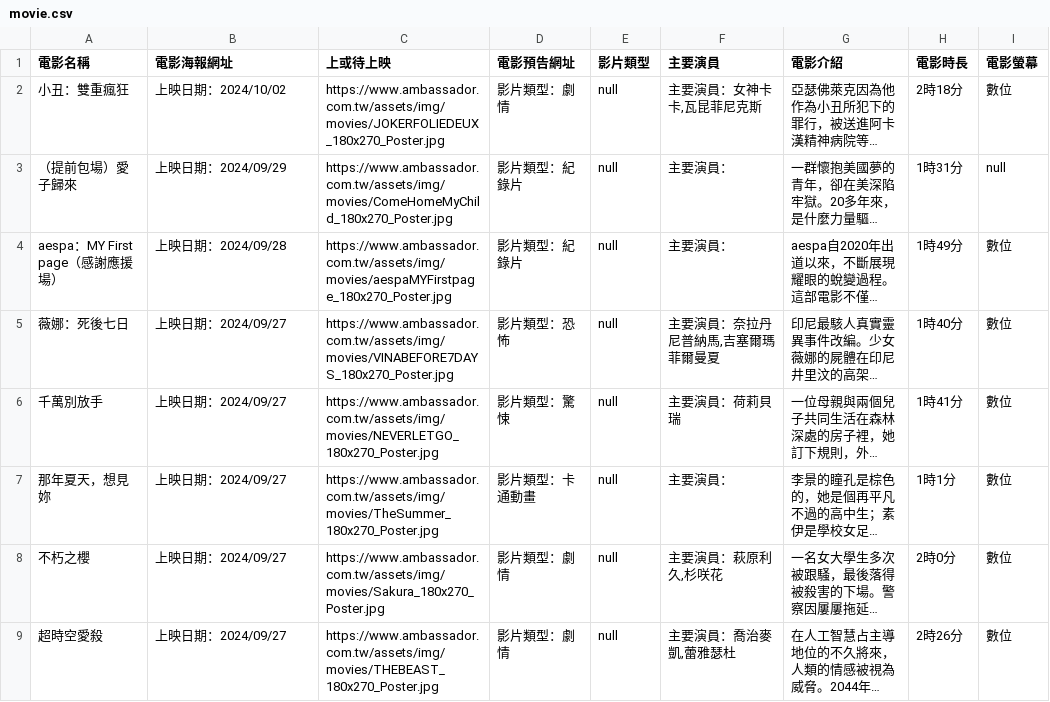
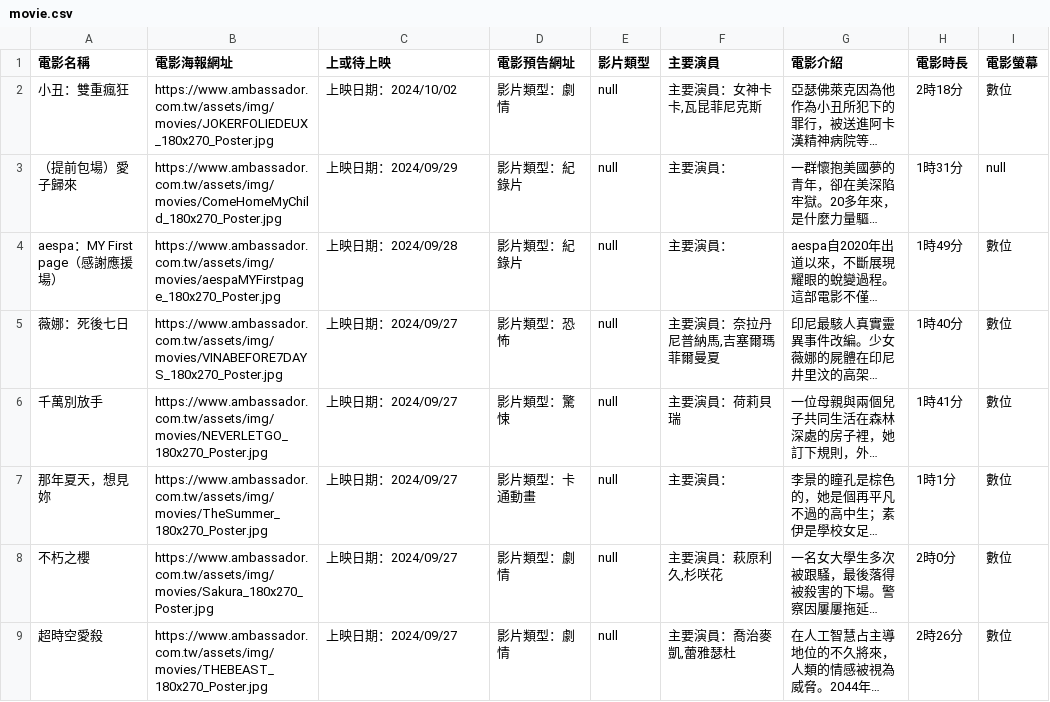
Before and after one commit to Pin-Ying/GroupProject, a CSV file: movie.csv, drawn as a sheet; only a part is shown; long unchanged cells end in …; the diff covers the shown part only; the diff names each change by its address in the sheet, - before the commit and + after, or states it on an @@ line.

```diff
--- a/movie.csv
+++ b/movie.csv
-B2 (電影海報網址): 上映日期：2024/10/02
+B2 (電影海報網址): https://www.ambassador.com.tw/assets/img/movies/JOKERFOLIEDEUX_180x270_Poster.jpg
-C2 (上或待上映): https://www.ambassador.com.tw/assets/img/movies/JOKERFOLIEDEUX_180x270_Poster.jpg
+C2 (上或待上映): 上映日期：2024/10/02
-B3 (電影海報網址): 上映日期：2024/09/29
+B3 (電影海報網址): https://www.ambassador.com.tw/assets/img/movies/ComeHomeMyChild_180x270_Poster.jpg
-C3 (上或待上映): https://www.ambassador.com.tw/assets/img/movies/ComeHomeMyChild_180x270_Poster.jpg
+C3 (上或待上映): 上映日期：2024/09/29
-B4 (電影海報網址): 上映日期：2024/09/28
+B4 (電影海報網址): https://www.ambassador.com.tw/assets/img/movies/aespaMYFirstpage_180x270_Poster.jpg
-C4 (上或待上映): https://www.ambassador.com.tw/assets/img/movies/aespaMYFirstpage_180x270_Poster.jpg
+C4 (上或待上映): 上映日期：2024/09/28
-B5 (電影海報網址): 上映日期：2024/09/27
+B5 (電影海報網址): https://www.ambassador.com.tw/assets/img/movies/VINABEFORE7DAYS_180x270_Poster.jpg
-C5 (上或待上映): https://www.ambassador.com.tw/assets/img/movies/VINABEFORE7DAYS_180x270_Poster.jpg
+C5 (上或待上映): 上映日期：2024/09/27
-B6 (電影海報網址): 上映日期：2024/09/27
+B6 (電影海報網址): https://www.ambassador.com.tw/assets/img/movies/NEVERLETGO_180x270_Poster.jpg
-C6 (上或待上映): https://www.ambassador.com.tw/assets/img/movies/NEVERLETGO_180x270_Poster.jpg
+C6 (上或待上映): 上映日期：2024/09/27
-B7 (電影海報網址): 上映日期：2024/09/27
+B7 (電影海報網址): https://www.ambassador.com.tw/assets/img/movies/TheSummer_180x270_Poster.jpg
-C7 (上或待上映): https://www.ambassador.com.tw/assets/img/movies/TheSummer_180x270_Poster.jpg
+C7 (上或待上映): 上映日期：2024/09/27
-B8 (電影海報網址): 上映日期：2024/09/27
+B8 (電影海報網址): https://www.ambassador.com.tw/assets/img/movies/Sakura_180x270_Poster.jpg
-C8 (上或待上映): https://www.ambassador.com.tw/assets/img/movies/Sakura_180x270_Poster.jpg
+C8 (上或待上映): 上映日期：2024/09/27
-B9 (電影海報網址): 上映日期：2024/09/27
+B9 (電影海報網址): https://www.ambassador.com.tw/assets/img/movies/THEBEAST_180x270_Poster.jpg
-C9 (上或待上映): https://www.ambassador.com.tw/assets/img/movies/THEBEAST_180x270_Poster.jpg
+C9 (上或待上映): 上映日期：2024/09/27
```
Also changed, not shown: 80 edited cells elsewhere in this file, 4 other files.
